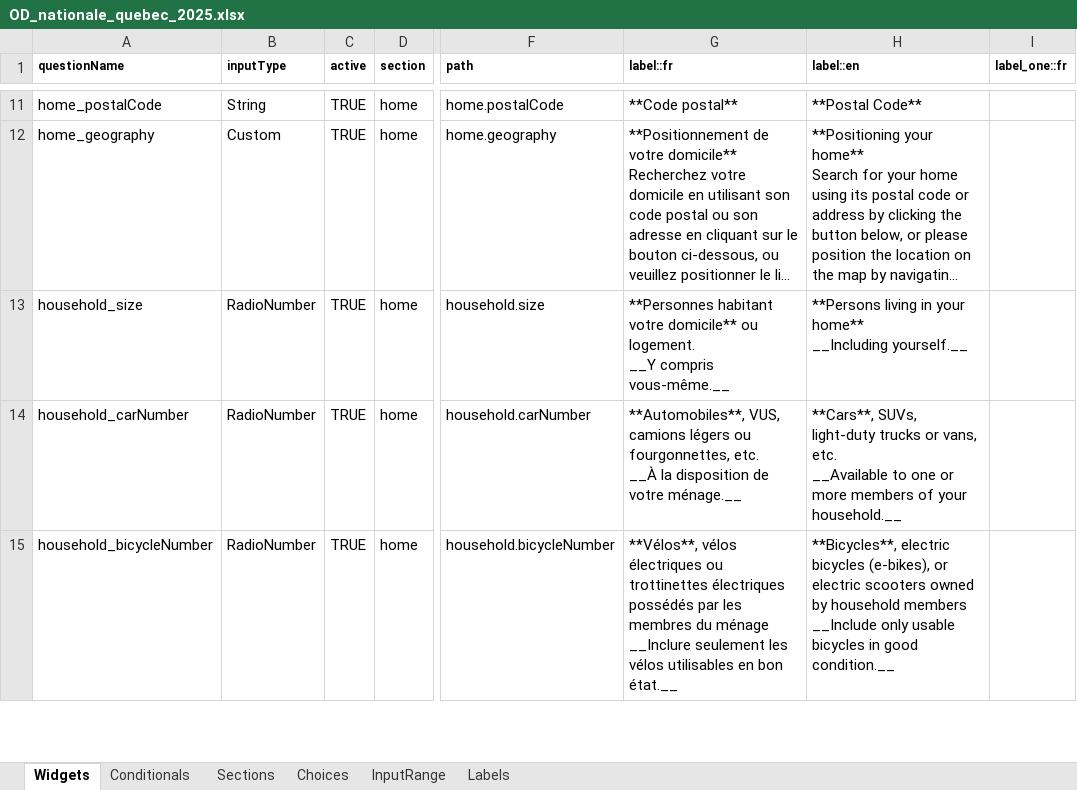
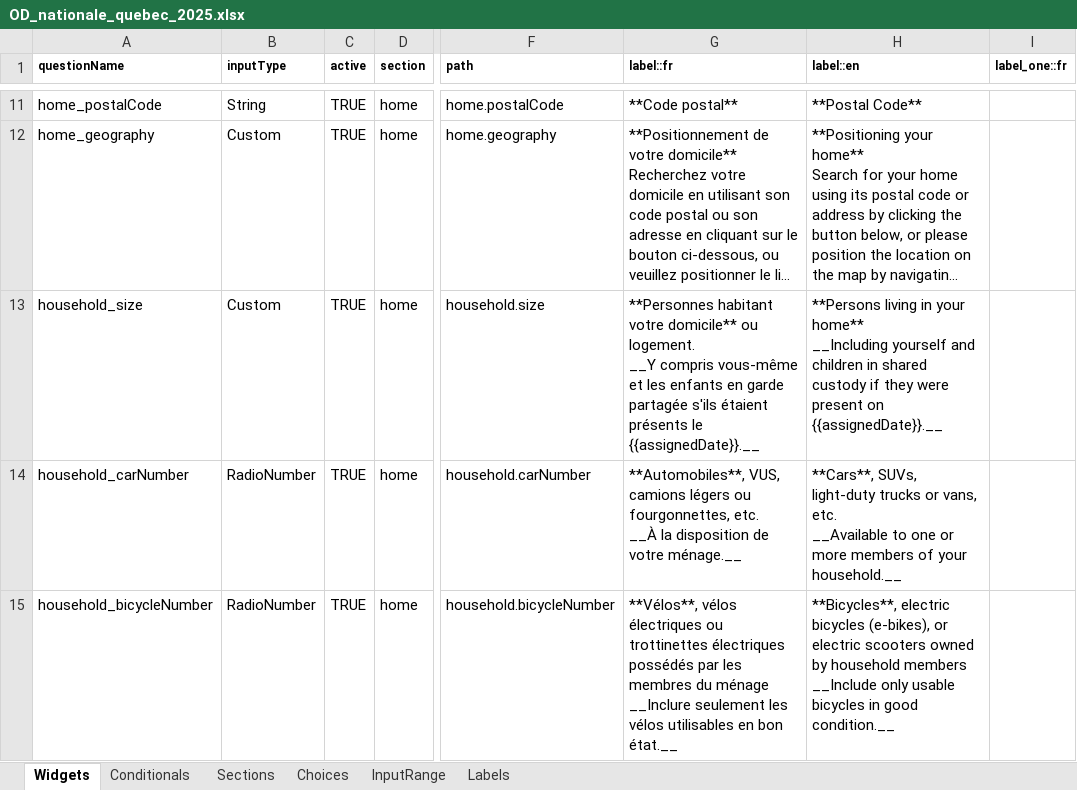
Before and after one commit to chairemobilite/od_nationale_quebec, an Excel workbook: survey/references/OD_nationale_quebec_2025.xlsx, sheet Widgets, drawn as a sheet; only a part is shown, gaps mark what is left out; long unchanged cells end in …; values as stored, in another font and other column widths than the file's, no borders; charts and pictures and conditional formats not drawn; ↵ is a line break in a cell; the diff names each change by its address in the sheet, - before the commit and + after, or states it on an @@ line.

Commit message:
Label: Use assignedDate on the household_size label.
Fix: #307

```diff
--- a/survey/references/OD_nationale_quebec_2025.xlsx (sheet Widgets)
+++ b/survey/references/OD_nationale_quebec_2025.xlsx (sheet Widgets)
-B13 (inputType): RadioNumber
+B13 (inputType): Custom
-G13 (label::fr): …__Y compris vous-même.__
+G13 (label::fr): …__Y compris vous-même et les enfants en garde partagée s'ils étaient présents le {{assignedDate}}.__
-H13 (label::en): …home** ↵ __Including yourself.__
+H13 (label::en): …home** ↵ __Including yourself and children in shared custody if they were present on {{assignedDate}}.__
```
Also changed, not shown: 9 other files.
